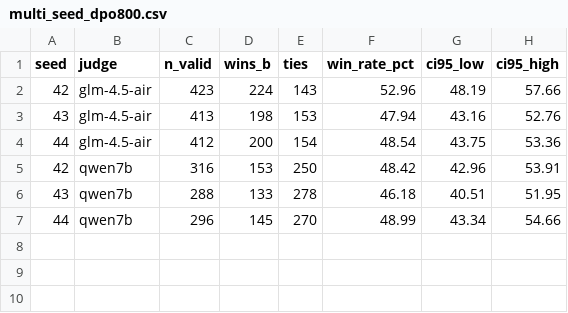
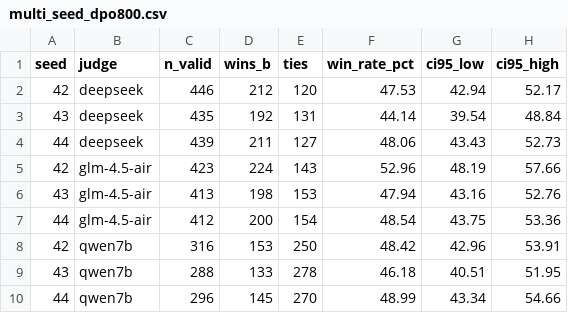
Before and after one commit to Rich-Young98/posttrain-rlhf-4090, a CSV file: evidence/multi_seed_dpo800.csv, drawn as a sheet.

```diff
--- a/evidence/multi_seed_dpo800.csv
+++ b/evidence/multi_seed_dpo800.csv
@@ -1,2 +1,5 @@
 seed,judge,n_valid,wins_b,ties,win_rate_pct,ci95_low,ci95_high
+42,deepseek,446,212,120,47.53,42.94,52.17
+43,deepseek,435,192,131,44.14,39.54,48.84
+44,deepseek,439,211,127,48.06,43.43,52.73
 42,glm-4.5-air,423,224,143,52.96,48.19,57.66
```
Also changed, not shown: evidence/archive_manifest_20261027.csv, evidence/judge_summary_v2.csv, 6 other files.
